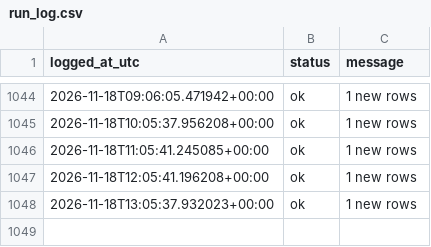
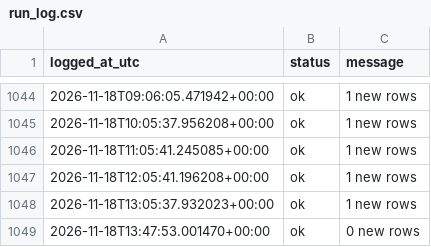
Before and after one commit to Aymane-A/AtlasQuant-, a CSV file: ai-service/data/live/run_log.csv, drawn as a sheet; only a part is shown, gaps mark what is left out; the diff names each change by its address in the sheet, - before the commit and + after, or states it on an @@ line.

Commit message:
paper log 2026-11-18T13:47Z

```diff
--- a/ai-service/data/live/run_log.csv
+++ b/ai-service/data/live/run_log.csv
+row 1049: 2026-11-18T13:47:53.001470+00:00 | ok | 0 new rows
```
